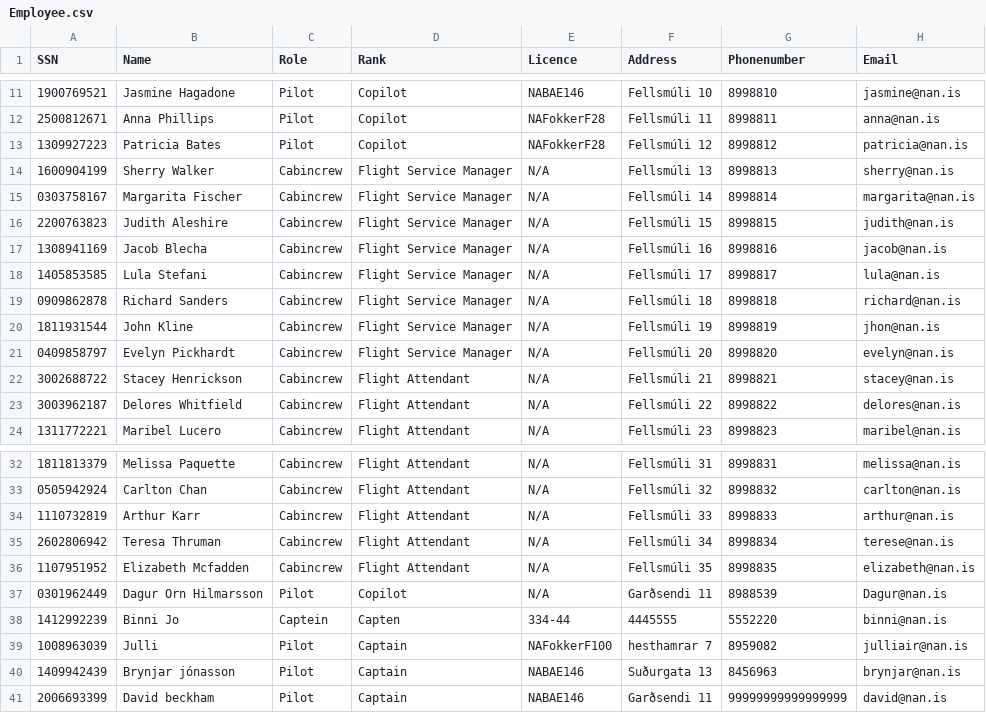
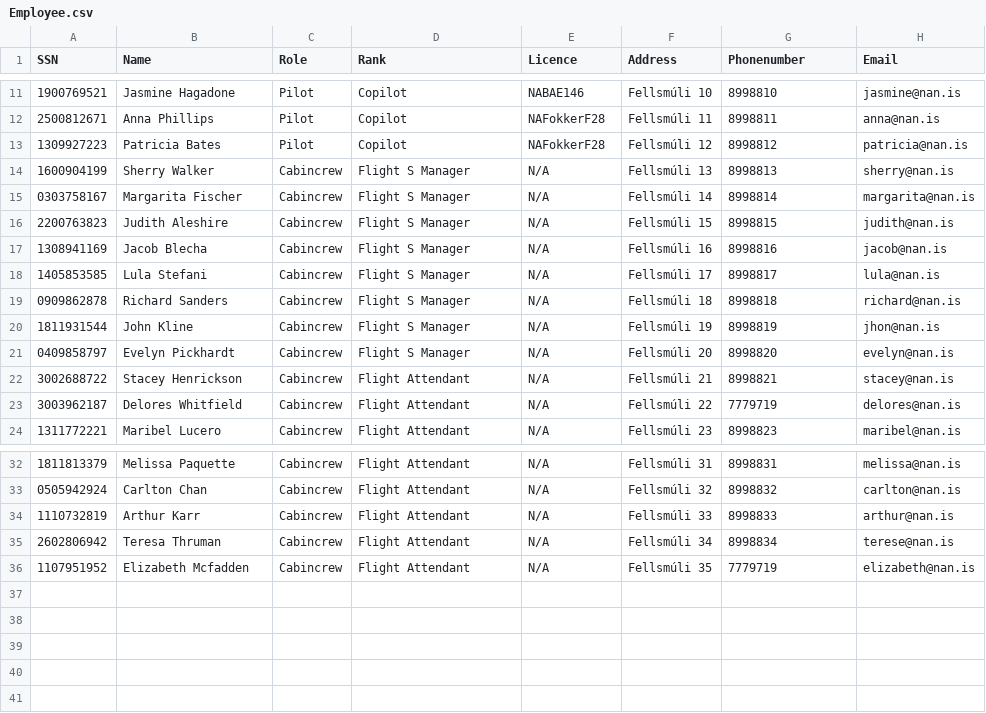
Before and after one commit to juliush16/Verklegt_1, a CSV file: Repo/Employee.csv, drawn as a sheet; only a part is shown, gaps mark what is left out.

```diff
--- a/Repo/Employee.csv
+++ b/Repo/Employee.csv
@@ -13,12 +13,12 @@ SSN,Name,Role,Rank,Licence,Address,Phonenumber,Email
 1309927223,Patricia Bates,Pilot,Copilot,NAFokkerF28,Fellsmúli 12,8998812,patricia@nan.is
-1600904199,Sherry Walker,Cabincrew,Flight Service Manager,N/A,Fellsmúli 13,8998813,sherry@nan.is
-0303758167,Margarita Fischer,Cabincrew,Flight Service Manager,N/A,Fellsmúli 14,8998814,margarita@nan.is
-2200763823,Judith Aleshire,Cabincrew,Flight Service Manager,N/A,Fellsmúli 15,8998815,judith@nan.is
-1308941169,Jacob Blecha,Cabincrew,Flight Service Manager,N/A,Fellsmúli 16,8998816,jacob@nan.is
-1405853585,Lula Stefani,Cabincrew,Flight Service Manager,N/A,Fellsmúli 17,8998817,lula@nan.is
-0909862878,Richard Sanders,Cabincrew,Flight Service Manager,N/A,Fellsmúli 18,8998818,richard@nan.is
-1811931544,John Kline,Cabincrew,Flight Service Manager,N/A,Fellsmúli 19,8998819,jhon@nan.is
-0409858797,Evelyn Pickhardt,Cabincrew,Flight Service Manager,N/A,Fellsmúli 20,8998820,evelyn@nan.is
+1600904199,Sherry Walker,Cabincrew,Flight S Manager,N/A,Fellsmúli 13,8998813,sherry@nan.is
+0303758167,Margarita Fischer,Cabincrew,Flight S Manager,N/A,Fellsmúli 14,8998814,margarita@nan.is
+2200763823,Judith Aleshire,Cabincrew,Flight S Manager,N/A,Fellsmúli 15,8998815,judith@nan.is
+1308941169,Jacob Blecha,Cabincrew,Flight S Manager,N/A,Fellsmúli 16,8998816,jacob@nan.is
+1405853585,Lula Stefani,Cabincrew,Flight S Manager,N/A,Fellsmúli 17,8998817,lula@nan.is
+0909862878,Richard Sanders,Cabincrew,Flight S Manager,N/A,Fellsmúli 18,8998818,richard@nan.is
+1811931544,John Kline,Cabincrew,Flight S Manager,N/A,Fellsmúli 19,8998819,jhon@nan.is
+0409858797,Evelyn Pickhardt,Cabincrew,Flight S Manager,N/A,Fellsmúli 20,8998820,evelyn@nan.is
 3002688722,Stacey Henrickson,Cabincrew,Flight Attendant,N/A,Fellsmúli 21,8998821,stacey@nan.is
-3003962187,Delores Whitfield,Cabincrew,Flight Attendant,N/A,Fellsmúli 22,8998822,delores@nan.is
+3003962187,Delores Whitfield,Cabincrew,Flight Attendant,N/A,Fellsmúli 22,7779719,delores@nan.is
 1311772221,Maribel Lucero,Cabincrew,Flight Attendant,N/A,Fellsmúli 23,8998823,maribel@nan.is
@@ -35,7 +35,2 @@ SSN,Name,Role,Rank,Licence,Address,Phonenumber,Email
 2602806942,Teresa Thruman,Cabincrew,Flight Attendant,N/A,Fellsmúli 34,8998834,terese@nan.is
-1107951952,Elizabeth Mcfadden,Cabincrew,Flight Attendant,N/A,Fellsmúli 35,8998835,elizabeth@nan.is
-0301962449,Dagur Orn Hilmarsson,Pilot,Copilot,N/A,Garðsendi 11,8988539,Dagur@nan.is
-1412992239,Binni Jo,Captein,Capten,334-44,4445555,5552220,binni@nan.is
-1008963039,Julli,Pilot,Captain,NAFokkerF100,hesthamrar 7,8959082,julliair@nan.is
-1409942439,Brynjar jónasson,Pilot,Captain,NABAE146,Suðurgata 13,8456963,brynjar@nan.is
-2006693399,David beckham,Pilot,Captain,NABAE146,Garðsendi 11,99999999999999999,david@nan.is
+1107951952,Elizabeth Mcfadden,Cabincrew,Flight Attendant,N/A,Fellsmúli 35,7779719,elizabeth@nan.is
```
Also changed, not shown: 5 other files.
